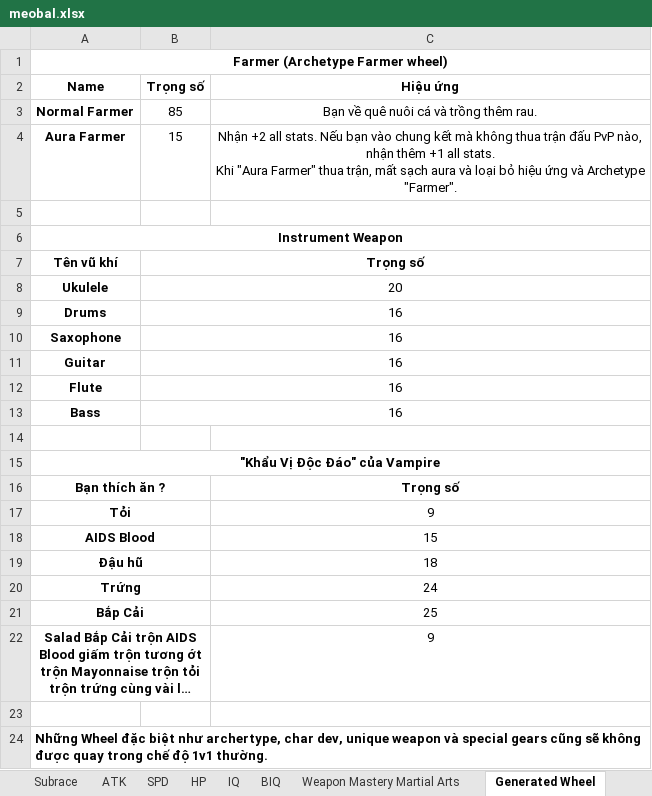
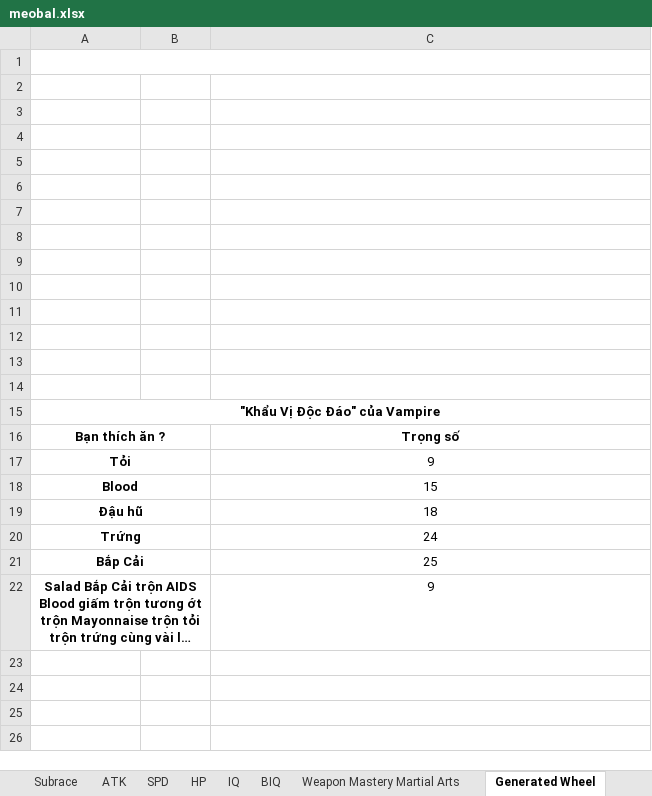
Before and after one commit to KageGiri/LimBall, an Excel workbook: meobal.xlsx, sheet Generated Wheel, drawn as a sheet; long unchanged cells end in …; values as stored, in another font and other column widths than the file's, no borders; charts and pictures not drawn; removed rows and columns are numbered as before the commit, all else as after; ↵ is a line break in a cell; the diff names each change by its address in the sheet, - before the commit and + after, or states it on an @@ line.

```diff
--- a/meobal.xlsx (sheet Generated Wheel)
+++ b/meobal.xlsx (sheet Generated Wheel)
-row 1: Farmer (Archetype Farmer wheel)
-row 2: Name | Trọng số | Hiệu ứng
-row 3: Normal Farmer | 85 | Bạn về quê nuôi cá và trồng thêm rau.
-row 4: Aura Farmer | 15 | Nhận +2 all stats. Nếu bạn vào chung kết mà không thua trận đấu PvP nào, nhận thêm +1 all stats. ↵ Khi "Aura Farmer" thua trận, mất sạch aura và loại bỏ hiệu ứng và Archetype "Farmer".
+A1:C1 merged
-A2: Instrument Weapon
+A2: (empty)
-A6:C6 merged
-row 3: Tên vũ khí | Trọng số
+row 3: (empty)
-B7:C7 merged
-row 4: Ukulele | 20
+row 4: (empty)
-B8:C8 merged
-row 5: Drums | 16
+row 5: (empty)
-B9:C9 merged
-row 6: Saxophone | 16
+row 6: (empty)
-B10:C10 merged
-row 7: Guitar | 16
+row 7: (empty)
-B11:C11 merged
-row 8: Flute | 16
+row 8: (empty)
-B12:C12 merged
-row 9: Bass | 16
+row 9: (empty)
-B13:C13 merged
+row 10: (empty)
+row 11: (empty)
+row 12: (empty)
+row 13: (empty)
-A18: AIDS Blood
+A18: Blood
-row 23: (empty)
-row 24: Những Wheel đặc biệt như archertype, char dev, unique weapon và special gears cũng sẽ không được quay trong chế độ 1v1 thường.
```
Also changed, not shown: sheet Gear, sheet Subrace, sheet Skill, sheet Race, sheet IQ, sheet HP, 1 more sheet.
